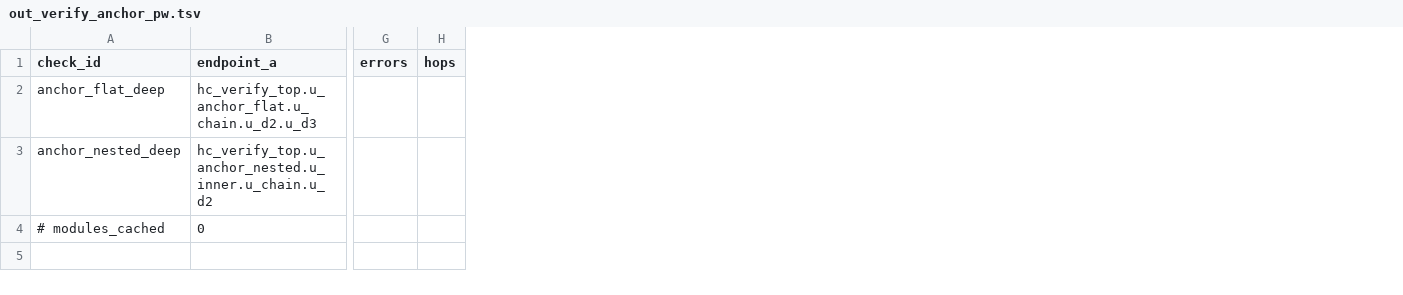
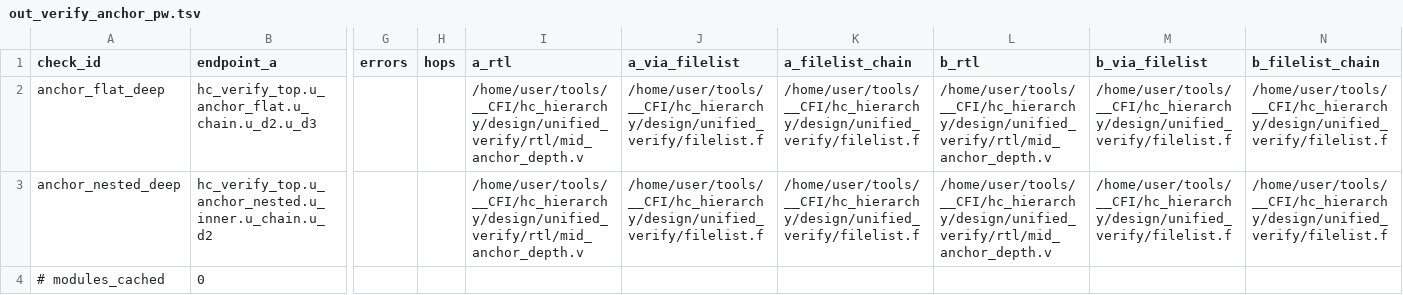
Before and after one commit to CoffeeTonight/CodeFromAI, a TSV file: hc_hierarchy/design/unified_verify/out_verify_anchor_pw.tsv, drawn as a sheet; only a part is shown, gaps mark what is left out; the diff names each change by its address in the sheet, - before the commit and + after, or states it on an @@ line.

```diff
--- a/hc_hierarchy/design/unified_verify/out_verify_anchor_pw.tsv
+++ b/hc_hierarchy/design/unified_verify/out_verify_anchor_pw.tsv
+column I (a_rtl), rows 2-3: /home/user/tools/__CFI/hc_hierarchy/design/unified_verify/rtl/mid_anchor_depth.v | /home/user/tools/__CFI/hc_hierarchy/design/unified_verify/rtl/mid_anchor_depth.v
+column J (a_via_filelist), rows 2-3: /home/user/tools/__CFI/hc_hierarchy/design/unified_verify/filelist.f | /home/user/tools/__CFI/hc_hierarchy/design/unified_verify/filelist.f
+column K (a_filelist_chain), rows 2-3: /home/user/tools/__CFI/hc_hierarchy/design/unified_verify/filelist.f | /home/user/tools/__CFI/hc_hierarchy/design/unified_verify/filelist.f
+column L (b_rtl), rows 2-3: /home/user/tools/__CFI/hc_hierarchy/design/unified_verify/rtl/mid_anchor_depth.v | /home/user/tools/__CFI/hc_hierarchy/design/unified_verify/rtl/mid_anchor_depth.v
+column M (b_via_filelist), rows 2-3: /home/user/tools/__CFI/hc_hierarchy/design/unified_verify/filelist.f | /home/user/tools/__CFI/hc_hierarchy/design/unified_verify/filelist.f
+column N (b_filelist_chain), rows 2-3: /home/user/tools/__CFI/hc_hierarchy/design/unified_verify/filelist.f | /home/user/tools/__CFI/hc_hierarchy/design/unified_verify/filelist.f
```
Also changed, not shown: hc_hierarchy/design/unified_verify/out_pw_fanin_gen_cell_clk.tsv, hc_hierarchy/design/unified_verify/out_verify_deep_conn.tsv, 8 other files.
